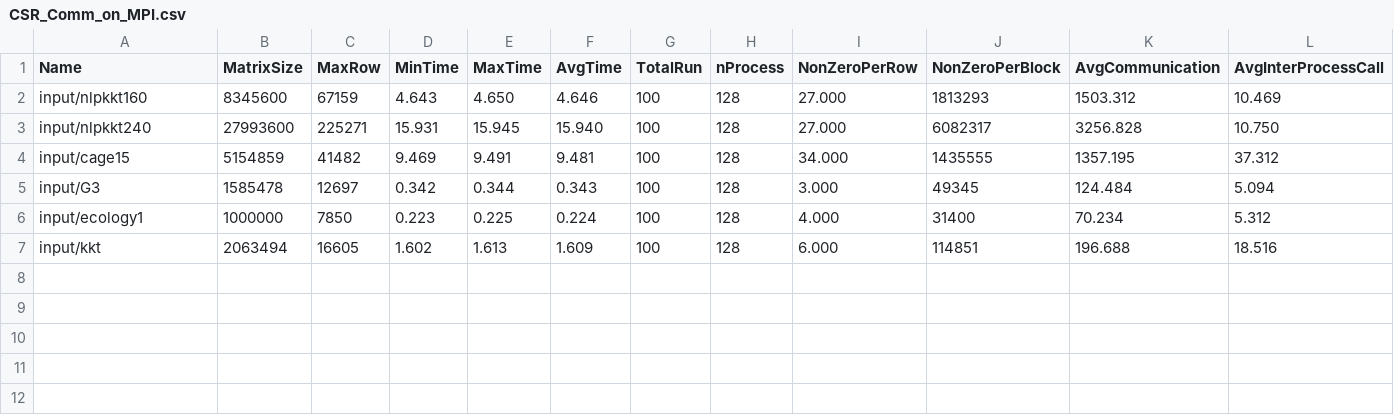
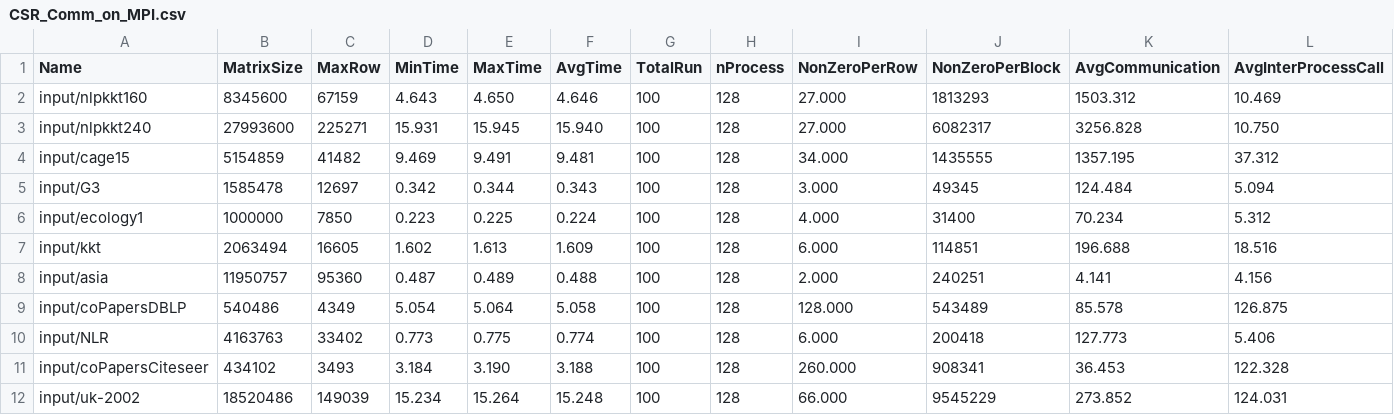
Before and after one commit to marufdsi/matvec-sparse, a CSV file: CSR_Comm_on_MPI.csv, drawn as a sheet; only a part is shown; rows hold the shown columns only; the diff names each change by its address in the sheet, - before the commit and + after, or states it on an @@ line.

```diff
--- a/CSR_Comm_on_MPI.csv
+++ b/CSR_Comm_on_MPI.csv
+row 8: input/asia | 11950757 | 95360 | 0.487 | 0.489 | 0.488 | 100 | 128 | 2.000 | 240251 | 4.141 | 4.156
+row 9: input/coPapersDBLP | 540486 | 4349 | 5.054 | 5.064 | 5.058 | 100 | 128 | 128.000 | 543489 | 85.578 | 126.875
+row 10: input/NLR | 4163763 | 33402 | 0.773 | 0.775 | 0.774 | 100 | 128 | 6.000 | 200418 | 127.773 | 5.406
+row 11: input/coPapersCiteseer | 434102 | 3493 | 3.184 | 3.190 | 3.188 | 100 | 128 | 260.000 | 908341 | 36.453 | 122.328
+row 12: input/uk-2002 | 18520486 | 149039 | 15.234 | 15.264 | 15.248 | 100 | 128 | 66.000 | 9545229 | 273.852 | 124.031
```
Also changed, not shown: CSR_Local_Matmul_on_MPI.csv, CSR_SpMV_on_MPI.csv.
